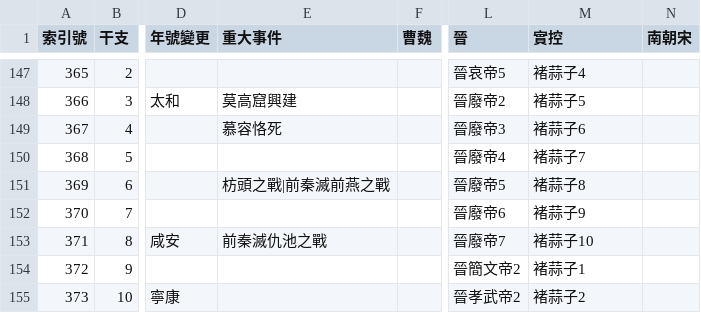
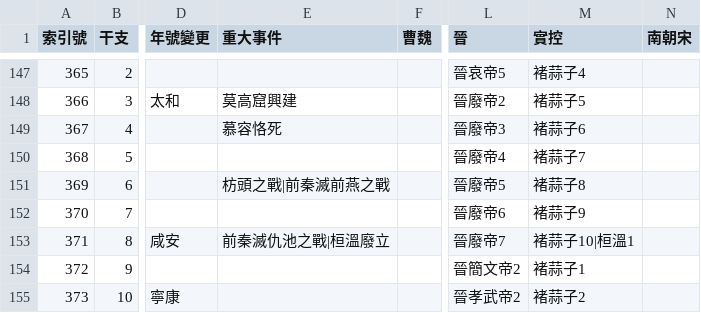
Before and after one commit to gamefang/zizhitongjian, a CSV file: 1_數據表/1.2_政權年代表/魏晉南北朝.csv, drawn as a sheet; only a part is shown, gaps mark what is left out; the diff names each change by its address in the sheet, - before the commit and + after, or states it on an @@ line.

```diff
--- a/1_數據表/1.2_政權年代表/魏晉南北朝.csv
+++ b/1_數據表/1.2_政權年代表/魏晉南北朝.csv
-E153 (重大事件): 前秦滅仇池之戰
+E153 (重大事件): 前秦滅仇池之戰|桓溫廢立
-M153 (實控): 褚蒜子10
+M153 (實控): 褚蒜子10|桓溫1
```
Also changed, not shown: 3 other files.
